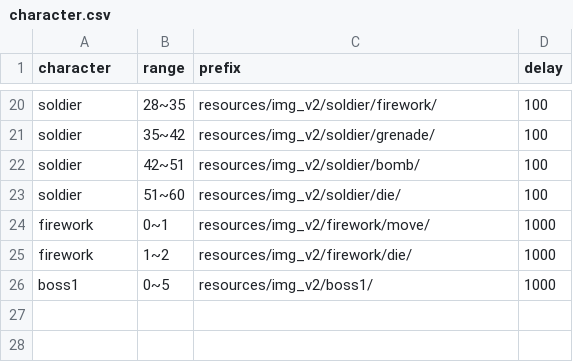
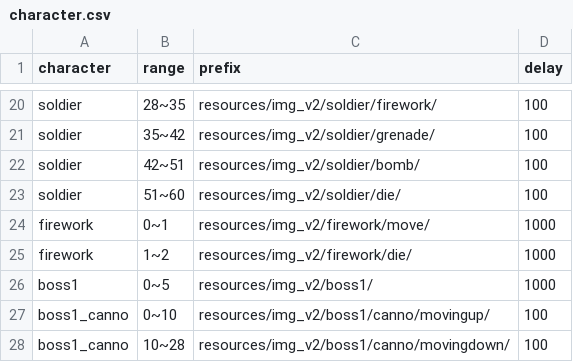
Before and after one commit to Chinococo/2022-2_OOPLMetalSlug, a CSV file: Resources/csv/character.csv, drawn as a sheet; only a part is shown, gaps mark what is left out; the diff names each change by its address in the sheet, - before the commit and + after, or states it on an @@ line.

Commit message:
Boss canno

```diff
--- a/Resources/csv/character.csv
+++ b/Resources/csv/character.csv
+row 27: boss1_canno | 0~10 | resources/img_v2/boss1/canno/movingup/ | 100
+row 28: boss1_canno | 10~28 | resources/img_v2/boss1/canno/movingdown/ | 100
```
Also changed, not shown: 47 other files.
